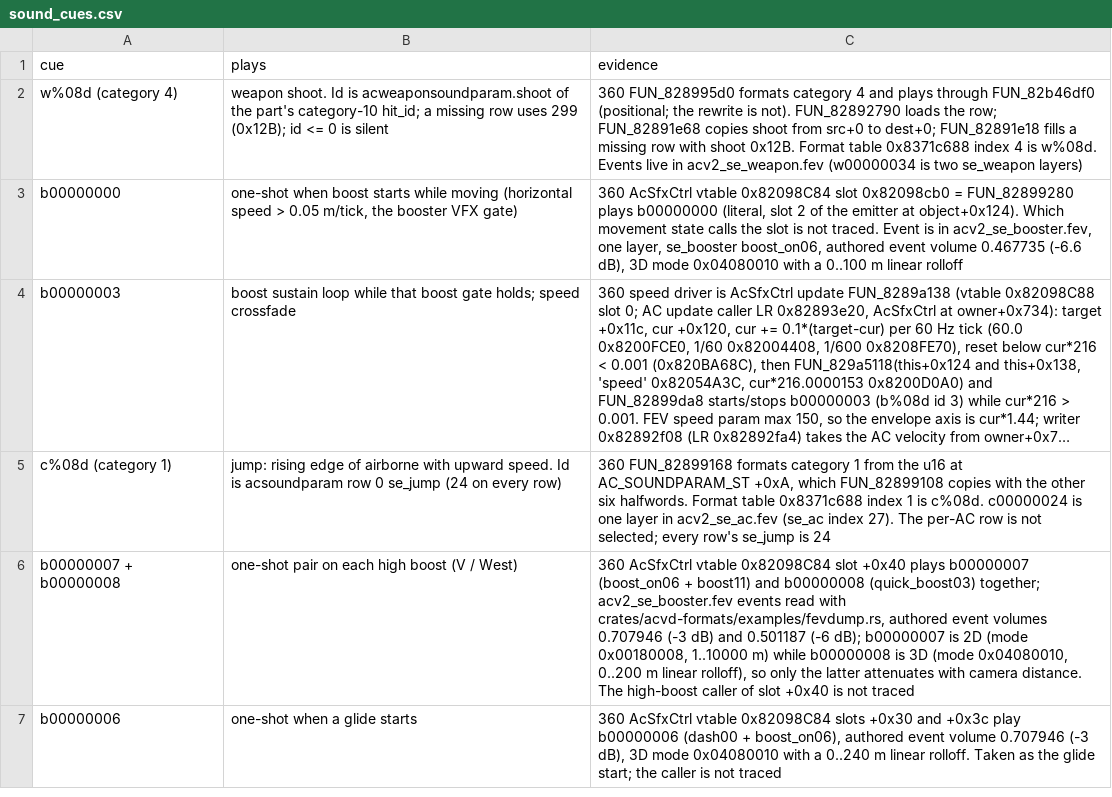
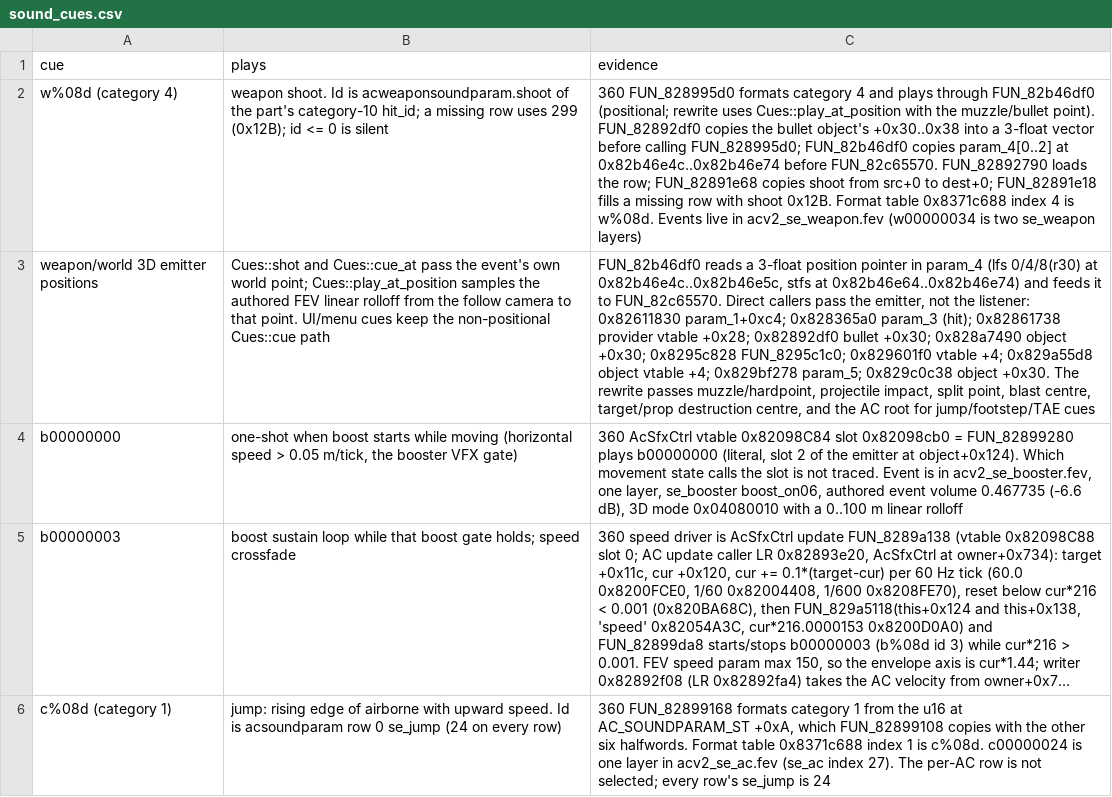
Before and after one commit to ninjagodino/ArmoredCoreRustRewrite, a CSV file: sheets/sound_cues.csv, drawn as a sheet; only a part is shown; the shorter side is filled out with more unchanged rows; long unchanged cells end in …; the diff names each change by its address in the sheet, - before the commit and + after, or states it on an @@ line.

Commit message:
Make weapon and world sound cues positional
The 360 positional player FUN_82b46df0 copies param_4[0..2] into the event's 3D attributes; its direct callers pass the bullet, impact, or object point. Add Cues::play_at_position with a follow-camera listener refreshed before weapons::fire, route weapon shoots through the muzzle/hardpoint, and route impact, blast, split, target/prop destruction, and AC motion cues through cue_at. Garage view actions use their hardpoint globals.

```diff
--- a/sheets/sound_cues.csv
+++ b/sheets/sound_cues.csv
-C2 (evidence): …FUN_82b46df0 (positional; the rewrite is not). FUN_82892790 loads…
+C2 (evidence): …FUN_82b46df0 (positional; rewrite uses Cues::play_at_position with the muzzle/bullet point). FUN_82892df0 copies the bullet object's +0x30..0x38 into a 3-float vector before calling FUN_828995d0; FUN_82b46df0 copies param_4[0..2] at 0x82b46e4c..0x82b46e74 before FUN_82c65570. FUN_82892790 loads…
+row 3: weapon/world 3D emitter positions | Cues::shot and Cues::cue_at pass the event's own world point; Cues::play_at_position samples the authored FEV linear rolloff from the follow camera to that point. UI/menu cues keep the non-positional Cues::cue path | FUN_82b46df0 reads a 3-float position pointer in param_4 (lfs 0/4/8(r30) at 0x82b46e4c..0x82b46e5c, stfs at 0x82b46e64..0x82b46e74) and feeds it to FUN_82c65570. Direct callers pass the emitter, not the listener: 0x82611830 param_1+0xc4; 0x828365a0 param_3 (hit); 0x82861738 provider vtable +0x28; 0x82892df0 bullet +0x30; 0x828a7490 object +0x30; 0x8295c828 FUN_8295c1c0; 0x829601f0 vtable +4; 0x829a55d8 object vtable +4; 0x829bf278 param_5; 0x829c0c38 object +0x30. The rewrite passes muzzle/hardpoint, projectile impact, split point, blast centre, target/prop destruction centre, and the AC root for jump/footstep/TAE cues
```
Also changed, not shown: sheets/systems.csv, 7 other files.
